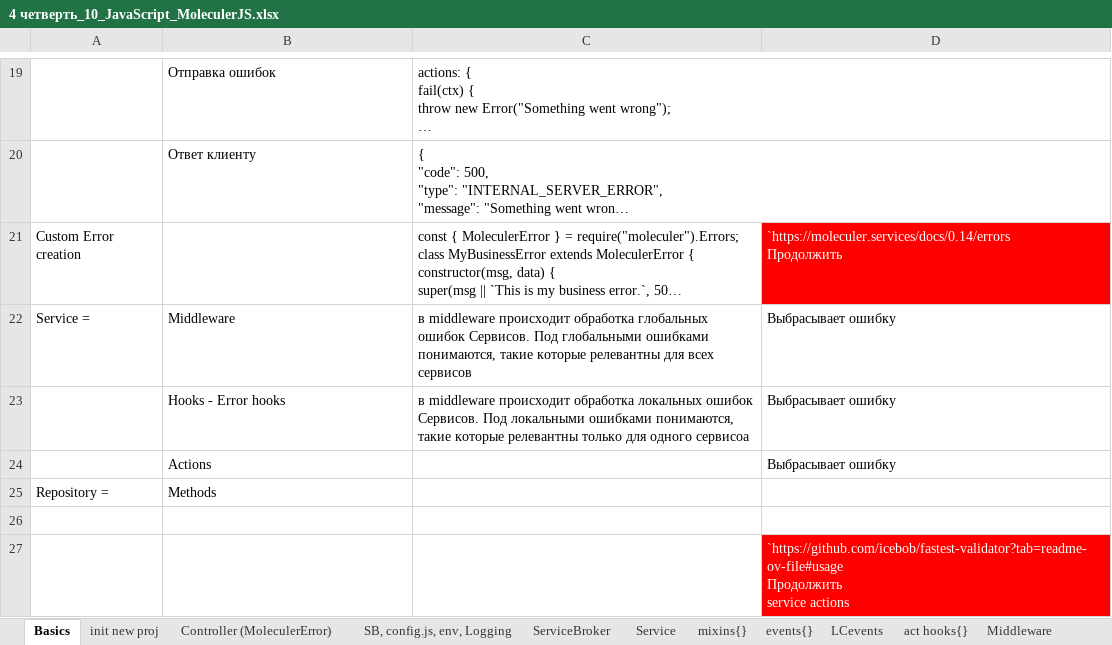
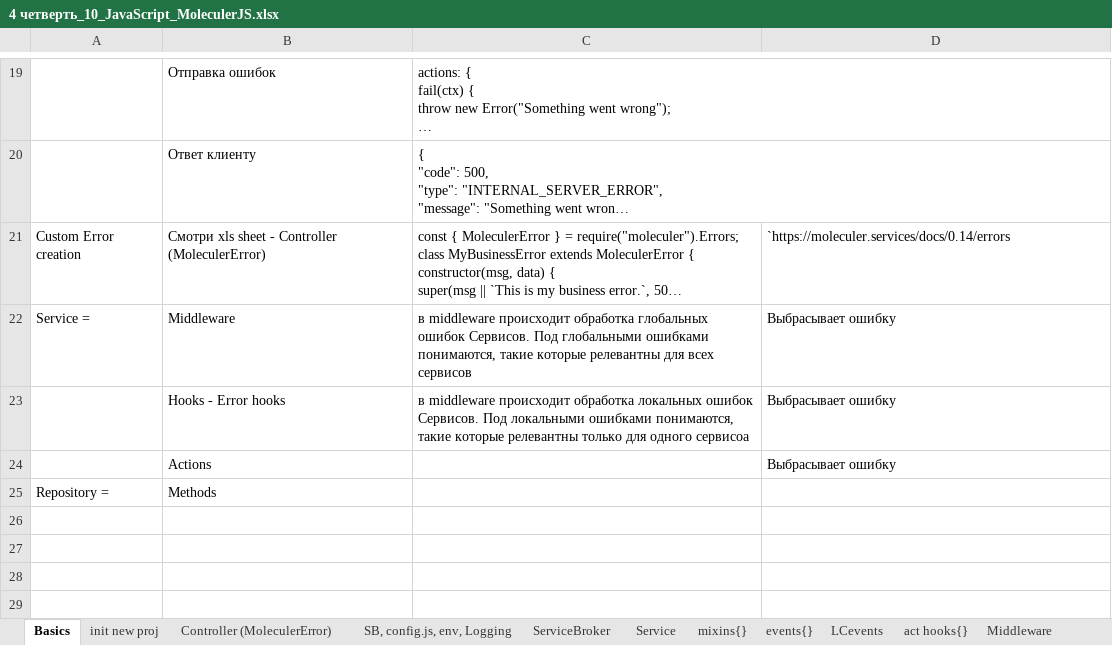
Before and after one commit to AlexServGE/GB_Developer_Workbook, an Excel workbook: 4 четверть_10_JavaScript_MoleculerJS.xlsx, sheet Basics, drawn as a sheet; only a part is shown, gaps mark what is left out; long unchanged cells end in …; values as stored, in another font and other column widths than the file's, no borders; charts and pictures not drawn; ↵ is a line break in a cell; the diff names each change by its address in the sheet, - before the commit and + after, or states it on an @@ line.

```diff
--- a/4 четверть_10_JavaScript_MoleculerJS.xlsx (sheet Basics)
+++ b/4 четверть_10_JavaScript_MoleculerJS.xlsx (sheet Basics)
-B21: (empty)
+B21: Смотри xls sheet - Controller (MoleculerError)
-D21: `https://moleculer.services/docs/0.14/errors ↵ Продолжить
+D21: `https://moleculer.services/docs/0.14/errors
@@ D21 fill: #FF0000 → none, text colour: #FFFFFF → black @@
-row 26: (empty)
-row 27:  |  |  | `https://github.com/icebob/fastest-validator?tab=readme-ov-file#usage ↵ Продолжить ↵ service actions
```
Also changed, not shown: sheet Service, 1 other file.
